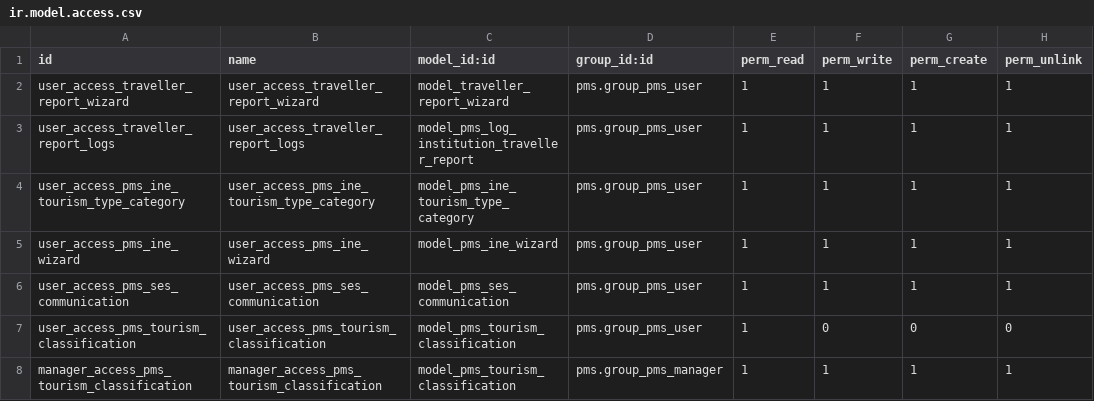
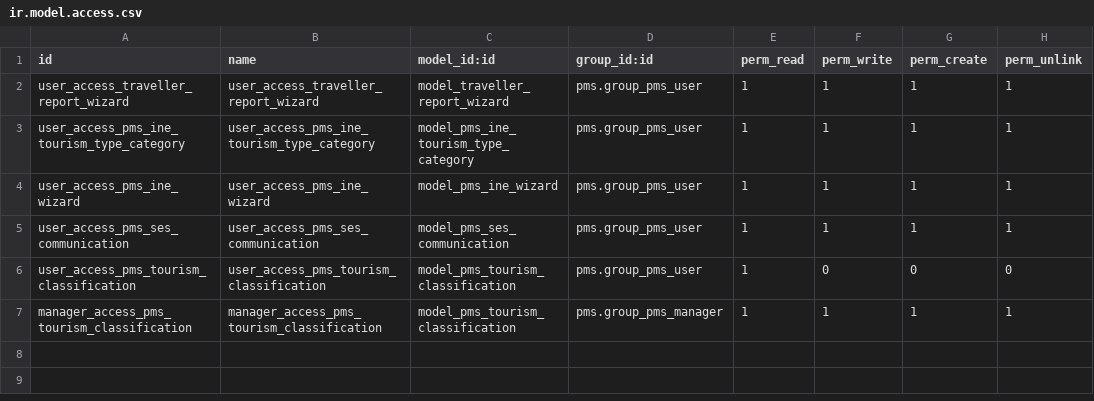
Before and after one commit to OCA/pms, a CSV file: pms_l10n_es/security/ir.model.access.csv, drawn as a sheet.

Commit message:
[DEL]pms_l10n_es: Remove traveler report mail templates.

```diff
--- a/pms_l10n_es/security/ir.model.access.csv
+++ b/pms_l10n_es/security/ir.model.access.csv
@@ -2,3 +2,2 @@ id,name,model_id:id,group_id:id,perm_read,perm_write,perm_create,perm_unlink
 user_access_traveller_report_wizard,user_access_traveller_report_wizard,model_traveller_report_wizard,pms.group_pms_user,1,1,1,1
-user_access_traveller_report_logs,user_access_traveller_report_logs,model_pms_log_institution_traveller_report,pms.group_pms_user,1,1,1,1
 user_access_pms_ine_tourism_type_category,user_access_pms_ine_tourism_type_category,model_pms_ine_tourism_type_category,pms.group_pms_user,1,1,1,1
```
Also changed, not shown: 8 other files.
